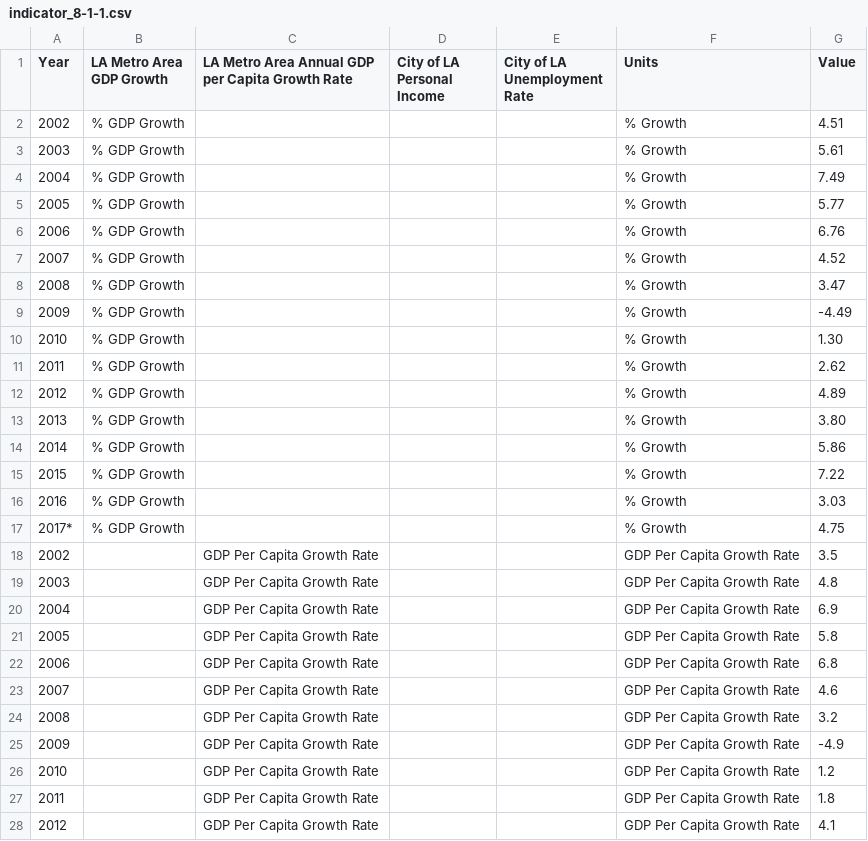
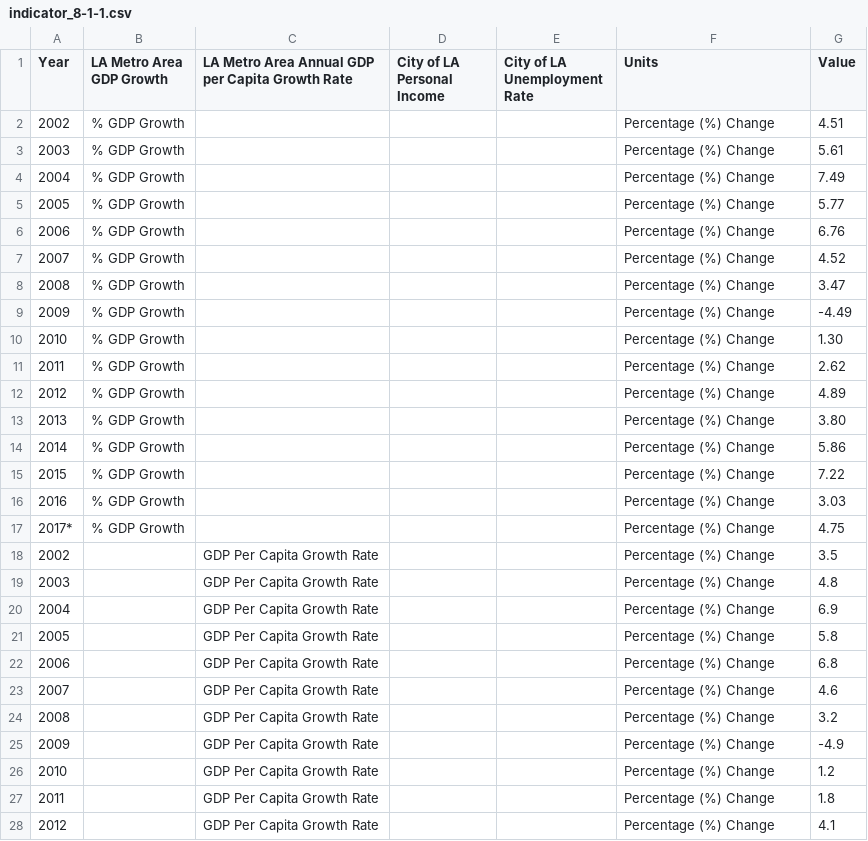
Before and after one commit to CityOfLosAngeles/open-sdg-data-starter, a CSV file: data/indicator_8-1-1.csv, drawn as a sheet; only a part is shown; the diff covers the shown part only.

Commit message:
Add files via upload

```diff
--- a/data/indicator_8-1-1.csv
+++ b/data/indicator_8-1-1.csv
@@ -1,28 +1,28 @@
 Year,LA Metro Area GDP Growth,LA Metro Area Annual GDP per Capita Growth Rate,City of LA Personal Income,City of LA Unemployment Rate,Units,Value
-2002,% GDP Growth,,,,% Growth,4.51
-2003,% GDP Growth,,,,% Growth,5.61
-2004,% GDP Growth,,,,% Growth,7.49
-2005,% GDP Growth,,,,% Growth,5.77
-2006,% GDP Growth,,,,% Growth,6.76
-2007,% GDP Growth,,,,% Growth,4.52
-2008,% GDP Growth,,,,% Growth,3.47
-2009,% GDP Growth,,,,% Growth,-4.49
-2010,% GDP Growth,,,,% Growth,1.30
-2011,% GDP Growth,,,,% Growth,2.62
-2012,% GDP Growth,,,,% Growth,4.89
-2013,% GDP Growth,,,,% Growth,3.80
-2014,% GDP Growth,,,,% Growth,5.86
-2015,% GDP Growth,,,,% Growth,7.22
-2016,% GDP Growth,,,,% Growth,3.03
-2017*,% GDP Growth,,,,% Growth,4.75
-2002,,GDP Per Capita Growth Rate,,,GDP Per Capita Growth Rate,3.5
-2003,,GDP Per Capita Growth Rate,,,GDP Per Capita Growth Rate,4.8
-2004,,GDP Per Capita Growth Rate,,,GDP Per Capita Growth Rate,6.9
-2005,,GDP Per Capita Growth Rate,,,GDP Per Capita Growth Rate,5.8
-2006,,GDP Per Capita Growth Rate,,,GDP Per Capita Growth Rate,6.8
-2007,,GDP Per Capita Growth Rate,,,GDP Per Capita Growth Rate,4.6
-2008,,GDP Per Capita Growth Rate,,,GDP Per Capita Growth Rate,3.2
-2009,,GDP Per Capita Growth Rate,,,GDP Per Capita Growth Rate,-4.9
-2010,,GDP Per Capita Growth Rate,,,GDP Per Capita Growth Rate,1.2
-2011,,GDP Per Capita Growth Rate,,,GDP Per Capita Growth Rate,1.8
-2012,,GDP Per Capita Growth Rate,,,GDP Per Capita Growth Rate,4.1
+2002,% GDP Growth,,,,Percentage (%) Change,4.51
+2003,% GDP Growth,,,,Percentage (%) Change,5.61
+2004,% GDP Growth,,,,Percentage (%) Change,7.49
+2005,% GDP Growth,,,,Percentage (%) Change,5.77
+2006,% GDP Growth,,,,Percentage (%) Change,6.76
+2007,% GDP Growth,,,,Percentage (%) Change,4.52
+2008,% GDP Growth,,,,Percentage (%) Change,3.47
+2009,% GDP Growth,,,,Percentage (%) Change,-4.49
+2010,% GDP Growth,,,,Percentage (%) Change,1.30
+2011,% GDP Growth,,,,Percentage (%) Change,2.62
+2012,% GDP Growth,,,,Percentage (%) Change,4.89
+2013,% GDP Growth,,,,Percentage (%) Change,3.80
+2014,% GDP Growth,,,,Percentage (%) Change,5.86
+2015,% GDP Growth,,,,Percentage (%) Change,7.22
+2016,% GDP Growth,,,,Percentage (%) Change,3.03
+2017*,% GDP Growth,,,,Percentage (%) Change,4.75
+2002,,GDP Per Capita Growth Rate,,,Percentage (%) Change,3.5
+2003,,GDP Per Capita Growth Rate,,,Percentage (%) Change,4.8
+2004,,GDP Per Capita Growth Rate,,,Percentage (%) Change,6.9
+2005,,GDP Per Capita Growth Rate,,,Percentage (%) Change,5.8
+2006,,GDP Per Capita Growth Rate,,,Percentage (%) Change,6.8
+2007,,GDP Per Capita Growth Rate,,,Percentage (%) Change,4.6
+2008,,GDP Per Capita Growth Rate,,,Percentage (%) Change,3.2
+2009,,GDP Per Capita Growth Rate,,,Percentage (%) Change,-4.9
+2010,,GDP Per Capita Growth Rate,,,Percentage (%) Change,1.2
+2011,,GDP Per Capita Growth Rate,,,Percentage (%) Change,1.8
+2012,,GDP Per Capita Growth Rate,,,Percentage (%) Change,4.1
```
Also changed, not shown: 16 edited cells elsewhere in this file.
